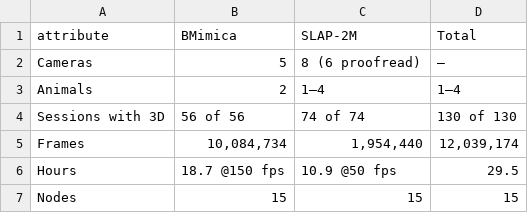
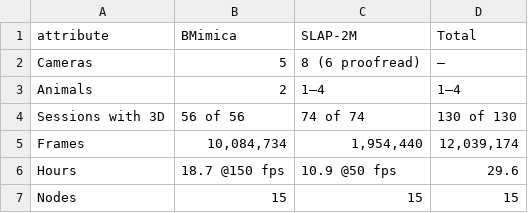
Before and after one commit to talmolab/luc3d, a CSV file: figs/data/fig6/fig6e_corpora.csv, drawn as a sheet.

```diff
--- a/figs/data/fig6/fig6e_corpora.csv
+++ b/figs/data/fig6/fig6e_corpora.csv
@@ -5,3 +5,3 @@ Sessions with 3D,56 of 56,74 of 74,130 of 130
 Frames,"10,084,734","1,954,440","12,039,174"
-Hours,18.7 @150 fps,10.9 @50 fps,29.5
+Hours,18.7 @150 fps,10.9 @50 fps,29.6
 Nodes,15,15,15
```
Also changed, not shown: figs/data/fig7/fig7s3_idf1_by_difficulty.csv, 37 other files.
